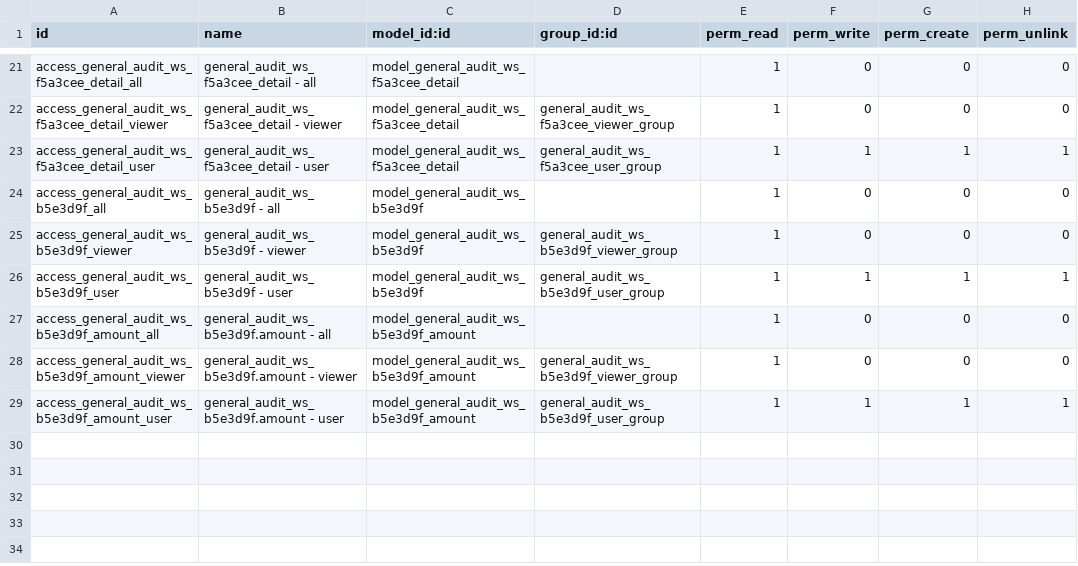
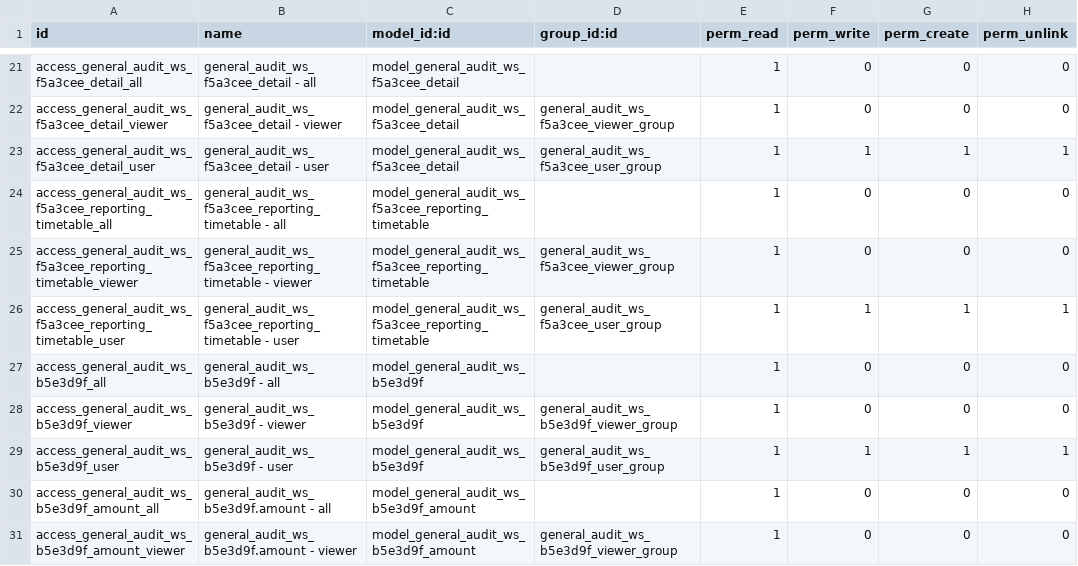
Before and after one commit to open-synergy/ssi-general-audit, a CSV file: ssi_general_audit_worksheet_client_package/security/ir.model.access.csv, drawn as a sheet; only a part is shown, gaps mark what is left out; the shorter side is filled out with more unchanged rows; the diff names each change by its address in the sheet, - before the commit and + after, or states it on an @@ line.

Commit message:
[ADD] ssi_general_audit_worksheet_client_package: tab Others (Reporting Timetable) di Data Collection
Model baru general_audit_ws_f5a3cee.reporting_timetable + tab "Others" berisi
daftar Reporting Timetable (Description, Date, Attachments, Completed) yang
diisi manual user, terpisah dari detail_ids yang auto-populate. HT/26/000708.

```diff
--- a/ssi_general_audit_worksheet_client_package/security/ir.model.access.csv
+++ b/ssi_general_audit_worksheet_client_package/security/ir.model.access.csv
+row 24: access_general_audit_ws_f5a3cee_reporting_timetable_all | general_audit_ws_f5a3cee_reporting_timetable - all | model_general_audit_ws_f5a3cee_reporting_timetable |  | 1 | 0 | 0 | 0
+row 25: access_general_audit_ws_f5a3cee_reporting_timetable_viewer | general_audit_ws_f5a3cee_reporting_timetable - viewer | model_general_audit_ws_f5a3cee_reporting_timetable | general_audit_ws_f5a3cee_viewer_group | 1 | 0 | 0 | 0
+row 26: access_general_audit_ws_f5a3cee_reporting_timetable_user | general_audit_ws_f5a3cee_reporting_timetable - user | model_general_audit_ws_f5a3cee_reporting_timetable | general_audit_ws_f5a3cee_user_group | 1 | 1 | 1 | 1
```
Also changed, not shown: 5 other files.
